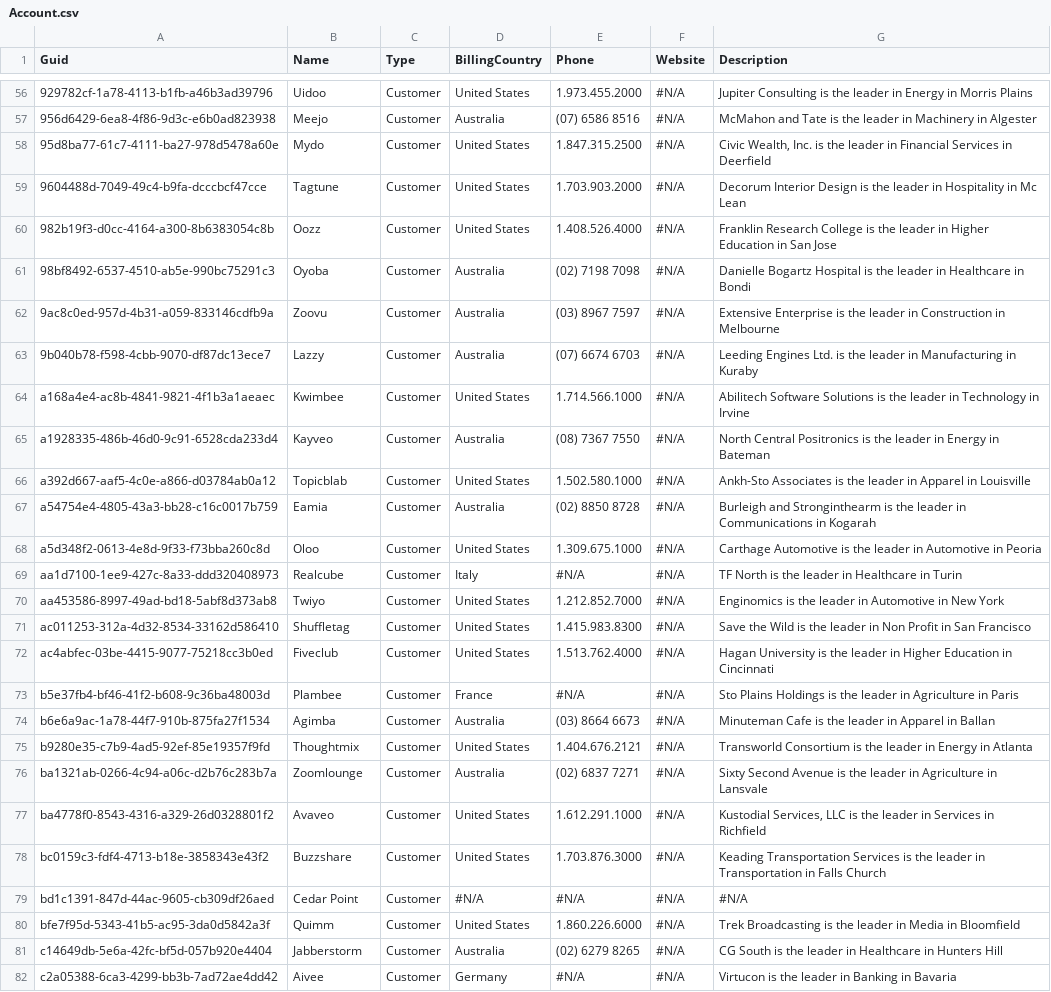
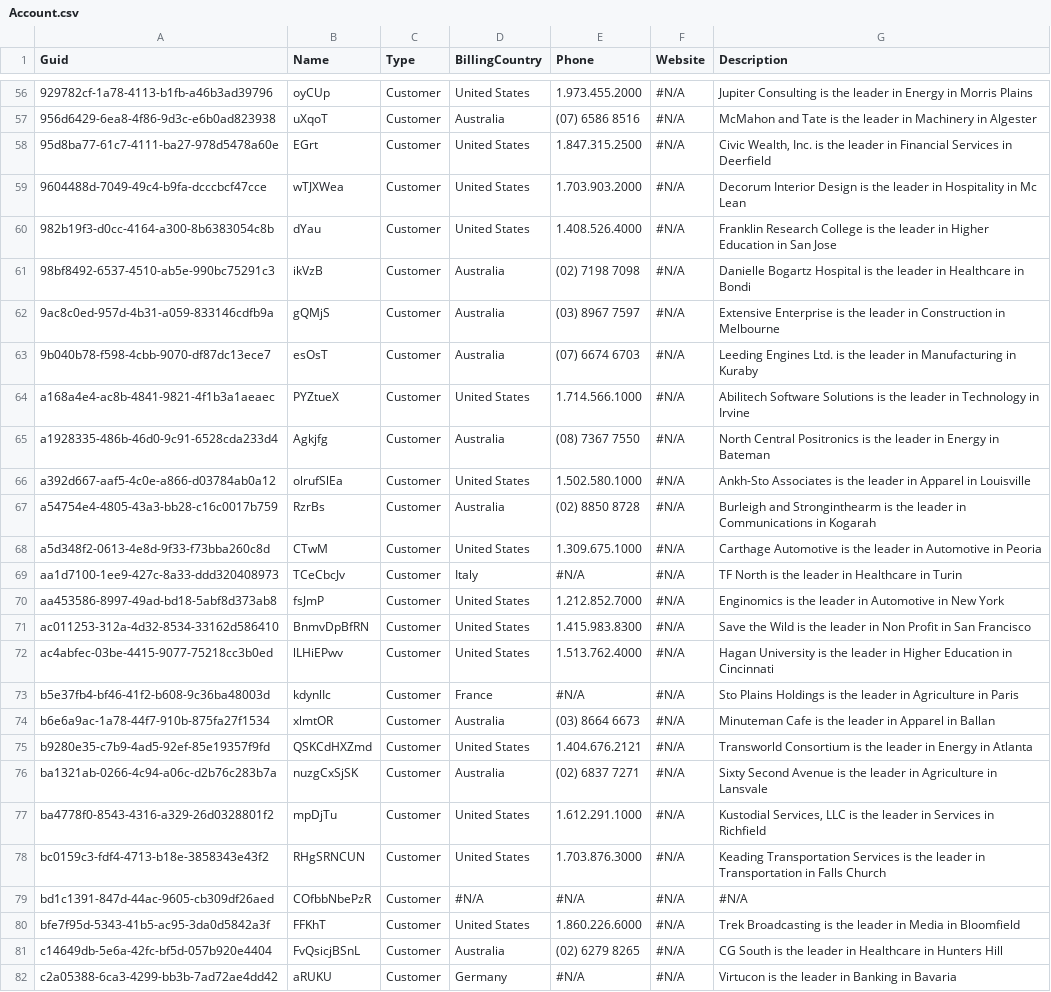
Before and after one commit to Rei-TestAccount/salesforce, a CSV file: data/Account.csv, drawn as a sheet; only a part is shown, gaps mark what is left out; the diff covers the shown part only; the diff names each change by its address in the sheet, - before the commit and + after, or states it on an @@ line.

Commit message:
Scramble Account.Name

```diff
--- a/data/Account.csv
+++ b/data/Account.csv
-B56 (Name): Uidoo
+B56 (Name): oyCUp
-B57 (Name): Meejo
+B57 (Name): uXqoT
-B58 (Name): Mydo
+B58 (Name): EGrt
-B59 (Name): Tagtune
+B59 (Name): wTJXWea
-B60 (Name): Oozz
+B60 (Name): dYau
-B61 (Name): Oyoba
+B61 (Name): ikVzB
-B62 (Name): Zoovu
+B62 (Name): gQMjS
-B63 (Name): Lazzy
+B63 (Name): esOsT
-B64 (Name): Kwimbee
+B64 (Name): PYZtueX
-B65 (Name): Kayveo
+B65 (Name): Agkjfg
-B66 (Name): Topicblab
+B66 (Name): olrufSlEa
-B67 (Name): Eamia
+B67 (Name): RzrBs
-B68 (Name): Oloo
+B68 (Name): CTwM
-B69 (Name): Realcube
+B69 (Name): TCeCbcJv
-B70 (Name): Twiyo
+B70 (Name): fsJmP
-B71 (Name): Shuffletag
+B71 (Name): BnmvDpBfRN
-B72 (Name): Fiveclub
+B72 (Name): lLHiEPwv
-B73 (Name): Plambee
+B73 (Name): kdynlIc
-B74 (Name): Agimba
+B74 (Name): xlmtOR
-B75 (Name): Thoughtmix
+B75 (Name): QSKCdHXZmd
-B76 (Name): Zoomlounge
+B76 (Name): nuzgCxSjSK
-B77 (Name): Avaveo
+B77 (Name): mpDjTu
-B78 (Name): Buzzshare
+B78 (Name): RHgSRNCUN
-B79 (Name): Cedar Point
+B79 (Name): COfbbNbePzR
-B80 (Name): Quimm
+B80 (Name): FFKhT
-B81 (Name): Jabberstorm
+B81 (Name): FvQsicjBSnL
-B82 (Name): Aivee
+B82 (Name): aRUKU
```
Also changed, not shown: 85 edited cells elsewhere in this file.
